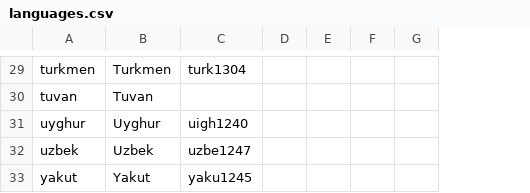
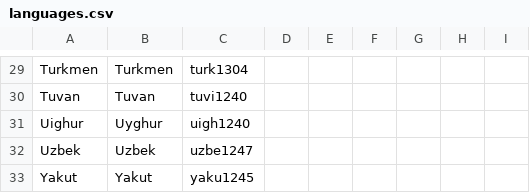
Before and after one commit to lexibank/savelyevturkic, a CSV file: cldf/languages.csv, drawn as a sheet; only a part is shown, gaps mark what is left out; removed rows and columns are numbered as before the commit, all else as after; the diff covers the shown part only; the diff names each change by its address in the sheet, - before the commit and + after, or states it on an @@ line.

```diff
--- a/cldf/languages.csv
+++ b/cldf/languages.csv
-column A, rows 29-33: turkmen | tuvan | uyghur | uzbek | yakut
+column A, rows 29-33: Turkmen | Tuvan | Uighur | Uzbek | Yakut
+column G, empty
+column H, empty
-C30: (empty)
+C30: tuvi1240
```
Also changed, not shown: 7 added rows, 7 removed rows and 13 edited cells elsewhere in this file, cldf/parameters.csv, etc/languages.csv, 10 other files.
